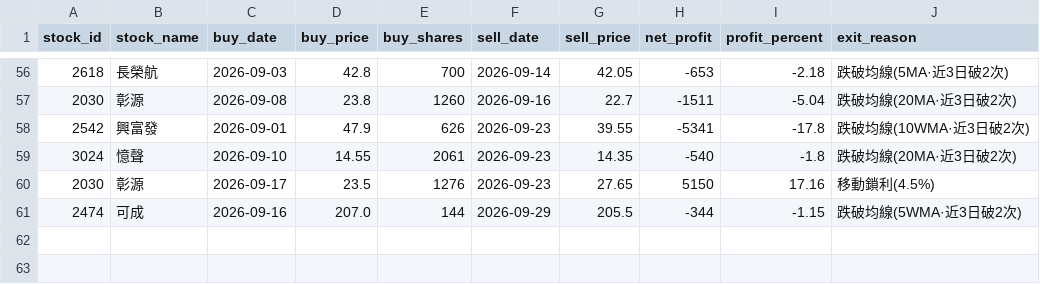
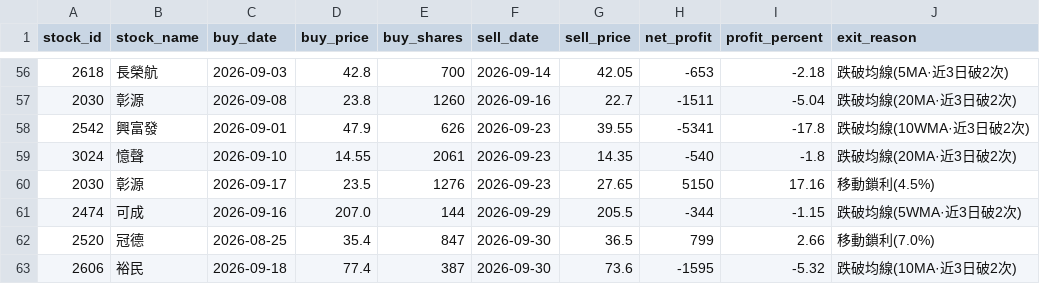
Before and after one commit to chunyulaie/my-dolphin-radar, a CSV file: dolphin_history_ledger.csv, drawn as a sheet; only a part is shown, gaps mark what is left out; the diff names each change by its address in the sheet, - before the commit and + after, or states it on an @@ line.

```diff
--- a/dolphin_history_ledger.csv
+++ b/dolphin_history_ledger.csv
+row 62: 2520 | 冠德 | 2026-08-25 | 35.4 | 847 | 2026-09-30 | 36.5 | 799 | 2.66 | 移動鎖利(7.0%)
+row 63: 2606 | 裕民 | 2026-09-18 | 77.4 | 387 | 2026-09-30 | 73.6 | -1595 | -5.32 | 跌破均線(10MA·近3日破2次)
```
Also changed, not shown: dolphin_optimizer_details.csv, dolphin_portfolio.csv, 2 other files.
